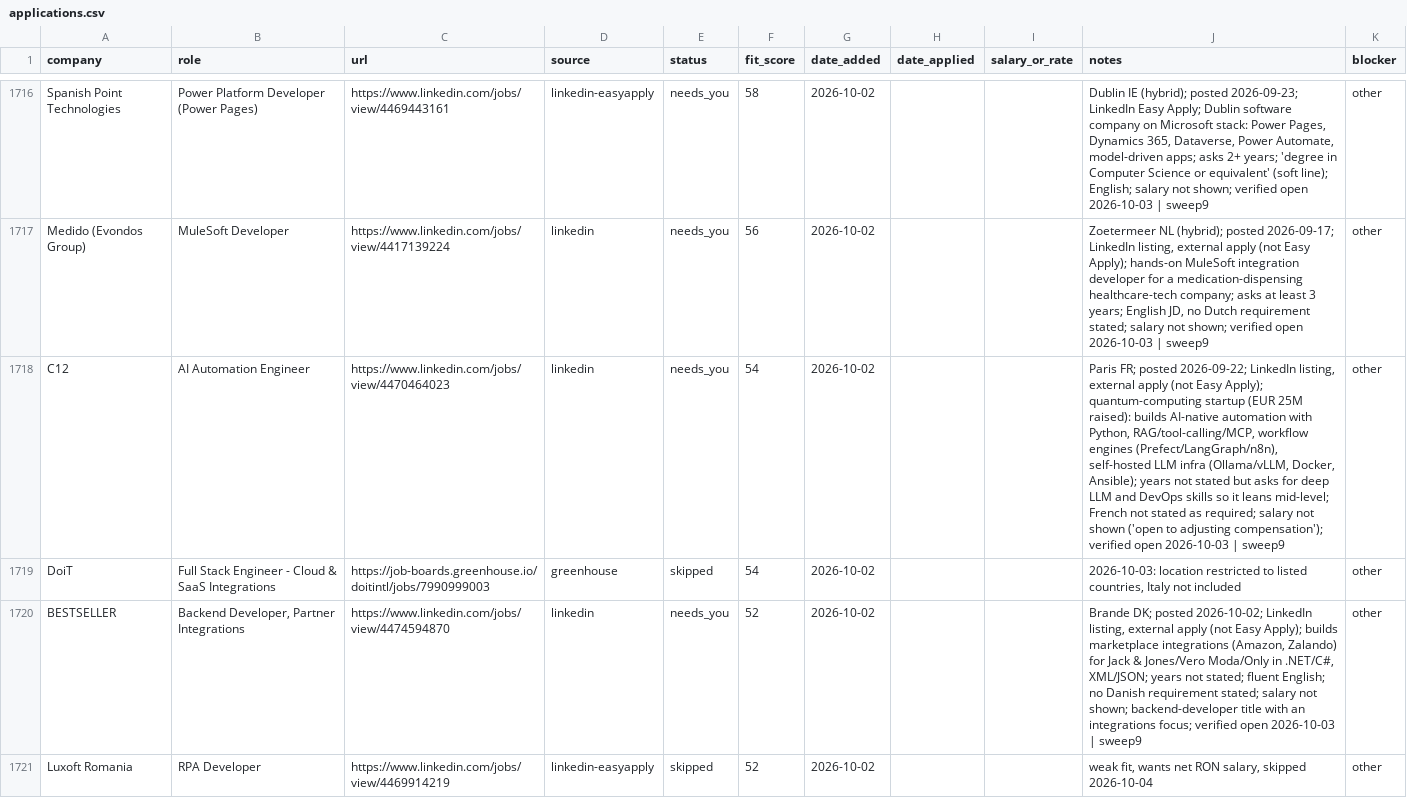
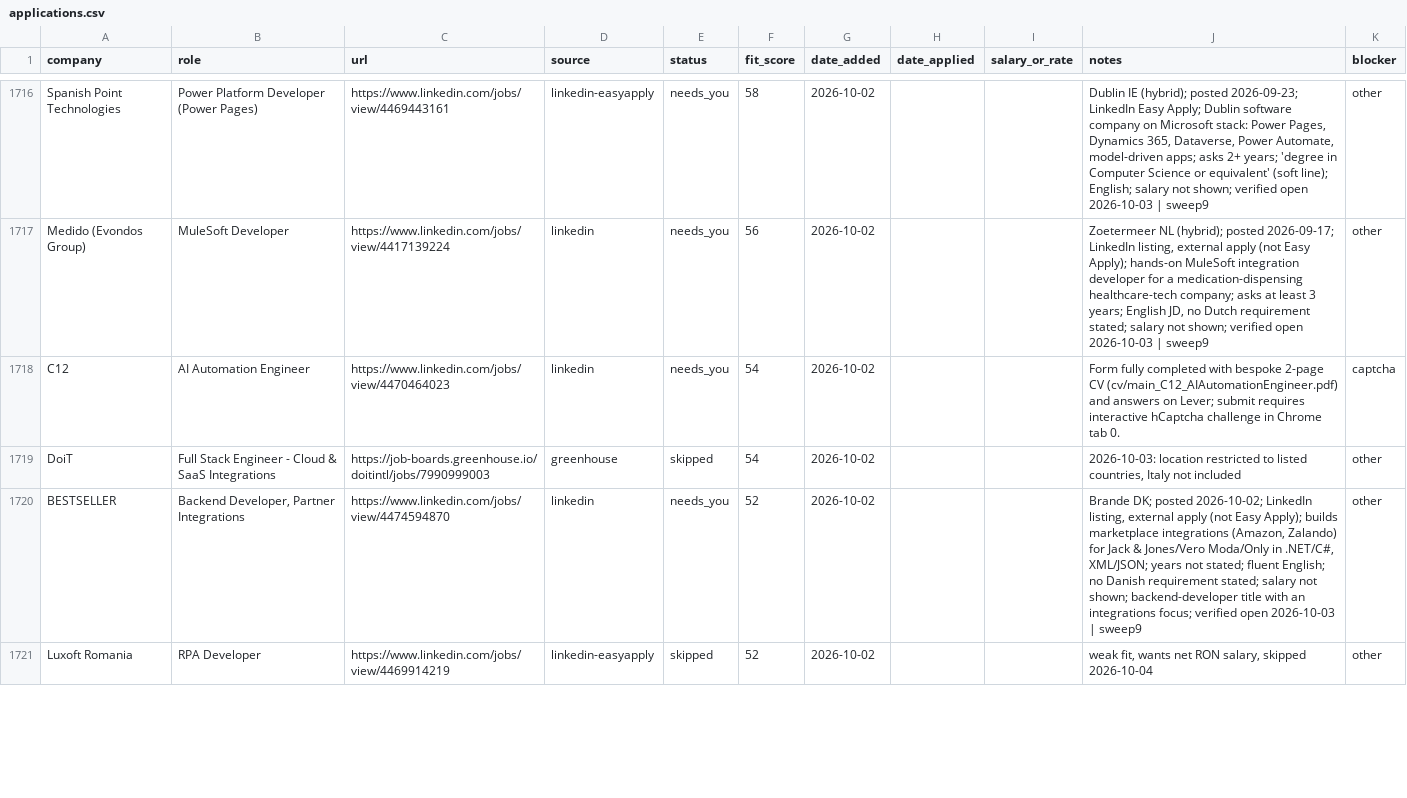
Before and after one commit to prab-gupta/job-hunt, a CSV file: applications.csv, drawn as a sheet; only a part is shown, gaps mark what is left out.

Commit message:
tracker: park C12 AI Automation Engineer on hCaptcha challenge

```diff
--- a/applications.csv
+++ b/applications.csv
@@ -1831,3 +1831,3 @@ Spanish Point Technologies,Power Platform Developer (Power Pages),https://www.li
 Medido (Evondos Group),MuleSoft Developer,https://www.linkedin.com/jobs/view/4417139224,linkedin,needs_you,56,2026-10-02,,,"Zoetermeer NL (hybrid); posted 2026-09-17; LinkedIn listing, external apply (not Easy Apply); hands-on MuleSoft integration developer for a medication-dispensing healthcare-tech company; asks at least 3 years; English JD, no Dutch requirement stated; salary not shown; verified open 2026-10-03 | sweep9",other
-C12,AI Automation Engineer,https://www.linkedin.com/jobs/view/4470464023,linkedin,needs_you,54,2026-10-02,,,"Paris FR; posted 2026-09-22; LinkedIn listing, external apply (not Easy Apply); quantum-computing startup (EUR 25M raised): builds AI-native automation with Python, RAG/tool-calling/MCP, workflow engines (Prefect/LangGraph/n8n), self-hosted LLM infra (Ollama/vLLM, Docker, Ansible); years not stated but asks for deep LLM and DevOps skills so it leans mid-level; French not stated as required; salary not shown ('open to adjusting compensation'); verified open 2026-10-03 | sweep9",other
+C12,AI Automation Engineer,https://www.linkedin.com/jobs/view/4470464023,linkedin,needs_you,54,2026-10-02,,,Form fully completed with bespoke 2-page CV (cv/main_C12_AIAutomationEngineer.pdf) and answers on Lever; submit requires interactive hCaptcha challenge in Chrome tab 0.,captcha
 DoiT,Full Stack Engineer - Cloud & SaaS Integrations,https://job-boards.greenhouse.io/doitintl/jobs/7990999003,greenhouse,skipped,54,2026-10-02,,,"2026-10-03: location restricted to listed countries, Italy not included",other
```
Also changed, not shown: data/csvs/applications.csv, loop/applications.csv, 3 other files.
